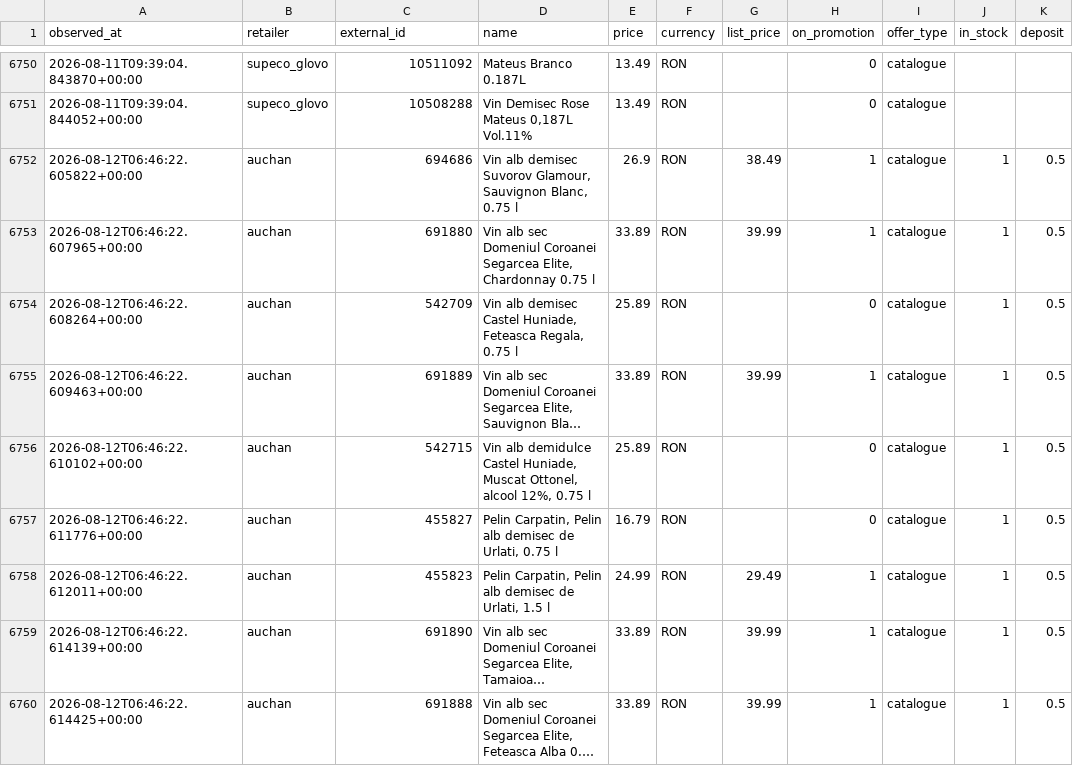
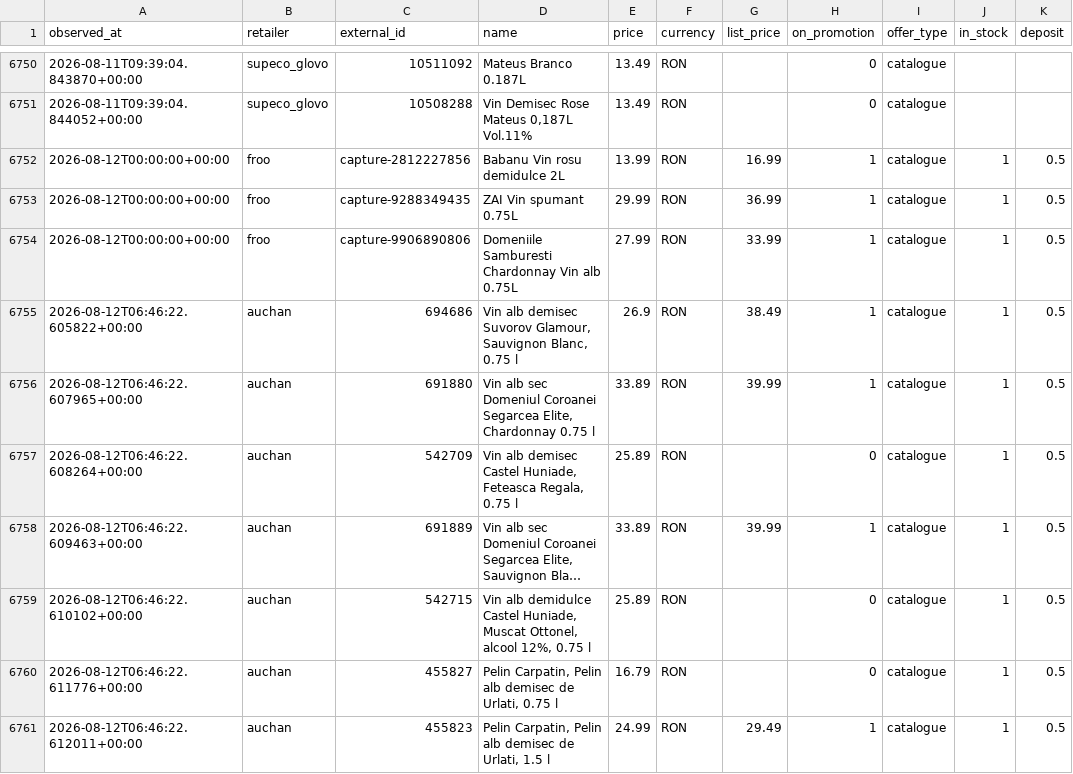
Before and after one commit to chupacabra121/MarketWineScraper, a CSV file: data/price-history.csv, drawn as a sheet; only a part is shown, gaps mark what is left out; the shorter side is filled out with more unchanged rows; long unchanged cells end in …; the diff names each change by its address in the sheet, - before the commit and + after, or states it on an @@ line.

```diff
--- a/data/price-history.csv
+++ b/data/price-history.csv
+row 6752: 2026-08-12T00:00:00+00:00 | froo | capture-2812227856 | Babanu Vin rosu demidulce 2L | 13.99 | RON | 16.99 | 1 | catalogue | 1 | 0.5
+row 6753: 2026-08-12T00:00:00+00:00 | froo | capture-9288349435 | ZAI Vin spumant 0.75L | 29.99 | RON | 36.99 | 1 | catalogue | 1 | 0.5
+row 6754: 2026-08-12T00:00:00+00:00 | froo | capture-9906890806 | Domeniile Samburesti Chardonnay Vin alb 0.75L | 27.99 | RON | 33.99 | 1 | catalogue | 1 | 0.5
```
